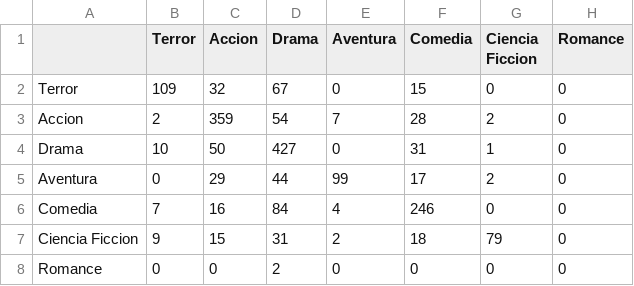
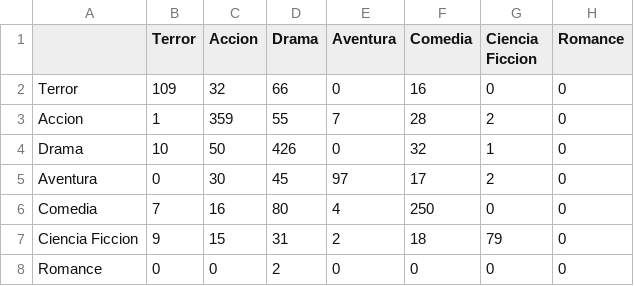
Before and after one commit to HumbertoCC87/0---CODIGOS-DE-MAESTRIA, a CSV file: 3. PLN/APR_INT/salidas/matrices_confusion/matriz_confusion_Regresión_Logística.csv, drawn as a sheet.

```diff
--- a/3. PLN/APR_INT/salidas/matrices_confusion/matriz_confusion_Regresión_Logística.csv
+++ b/3. PLN/APR_INT/salidas/matrices_confusion/matriz_confusion_Regresión_Logística.csv
@@ -1,7 +1,7 @@
 ,Terror,Accion,Drama,Aventura,Comedia,Ciencia Ficcion,Romance
-Terror,109,32,67,0,15,0,0
-Accion,2,359,54,7,28,2,0
-Drama,10,50,427,0,31,1,0
-Aventura,0,29,44,99,17,2,0
-Comedia,7,16,84,4,246,0,0
+Terror,109,32,66,0,16,0,0
+Accion,1,359,55,7,28,2,0
+Drama,10,50,426,0,32,1,0
+Aventura,0,30,45,97,17,2,0
+Comedia,7,16,80,4,250,0,0
 Ciencia Ficcion,9,15,31,2,18,79,0
```
Also changed, not shown: 3. PLN/APR_INT/salidas/14_ejemplos_consulta.csv, 3. PLN/APR_INT/salidas/matrices/07_top_terminos_tfidf.csv, 21 other files.
